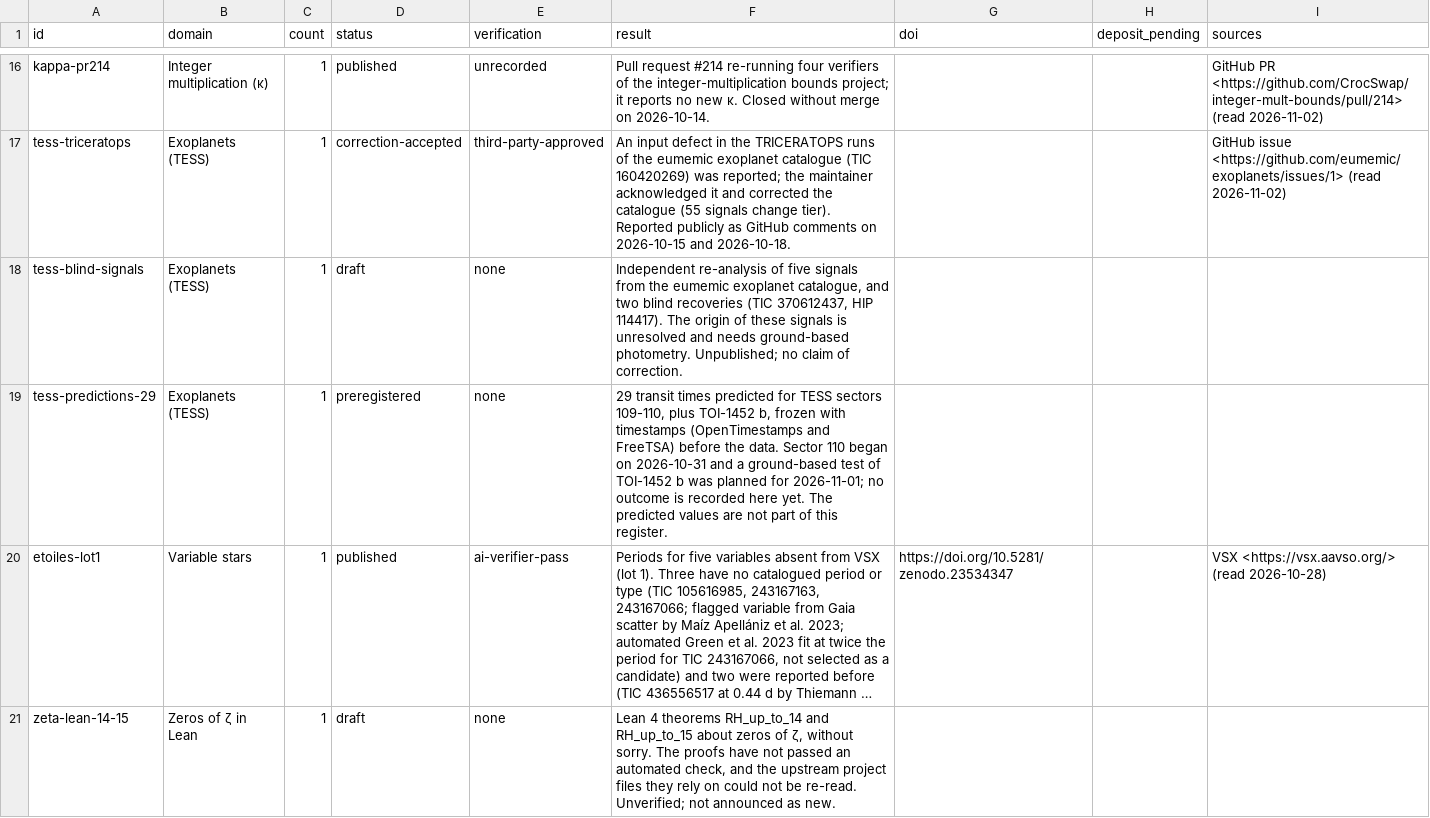
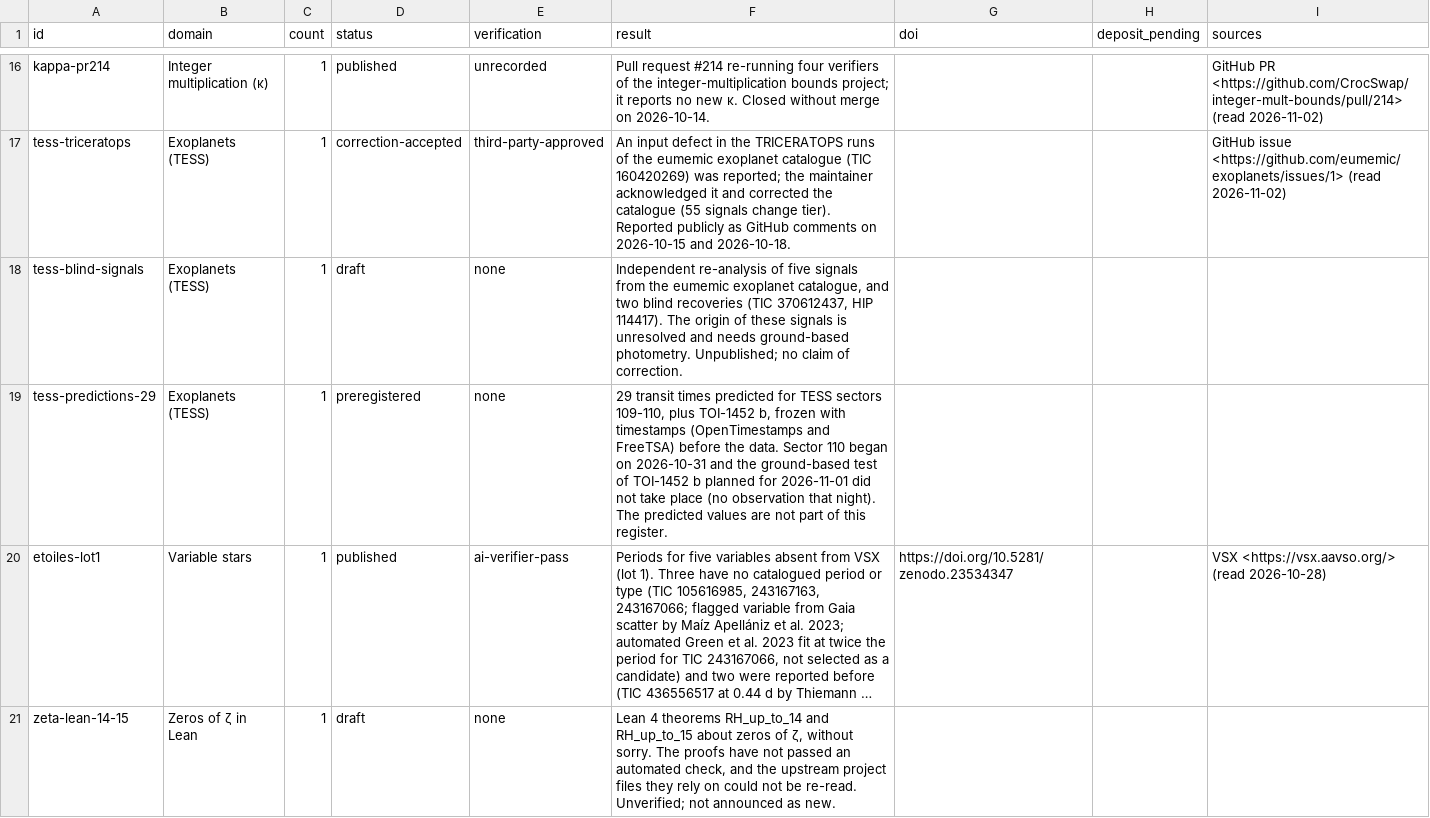
Before and after one commit to antoine-olivier/research-register, a CSV file: results.csv, drawn as a sheet; only a part is shown, gaps mark what is left out; long unchanged cells end in …; the diff names each change by its address in the sheet, - before the commit and + after, or states it on an @@ line.

```diff
--- a/results.csv
+++ b/results.csv
-F19 (result): …2026-10-31 and a ground-based test of TOI-1452 b was planned for 2026-11-01; no outcome is recorded here yet. The predicted…
+F19 (result): …2026-10-31 and the ground-based test of TOI-1452 b planned for 2026-11-01 did not take place (no observation that night). The predicted…
```
Also changed, not shown: 1 other file.
